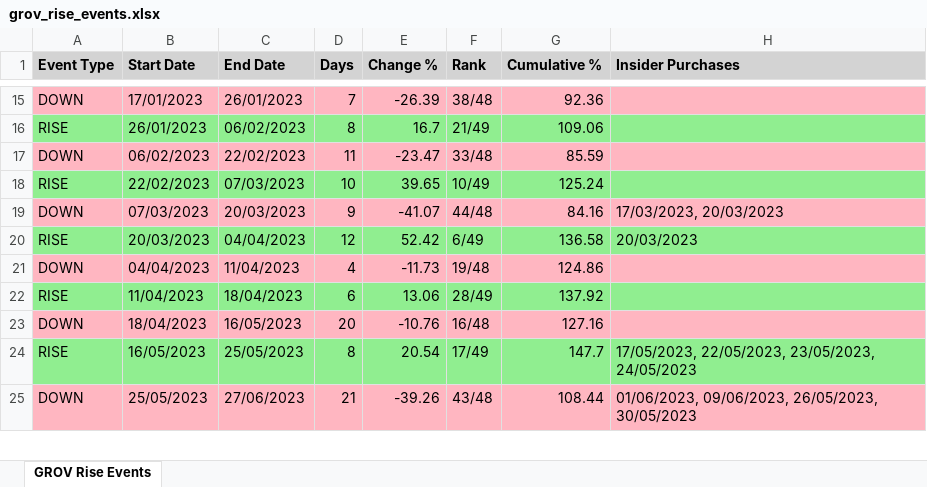
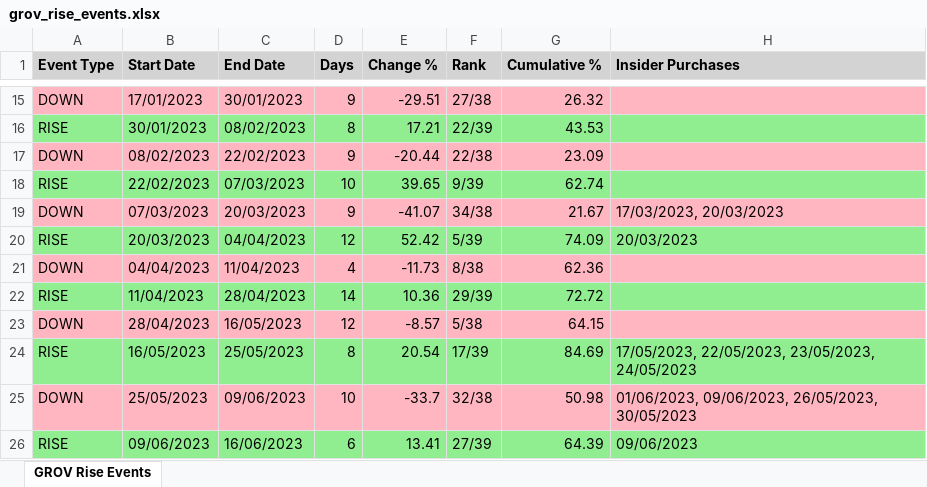
Before and after one commit to sagivO2150/me-stocks, an Excel workbook: output CSVs/grov_rise_events.xlsx, sheet GROV Rise Events, drawn as a sheet; only a part is shown, gaps mark what is left out; values as stored, in another font and other column widths than the file's, no borders; removed rows and columns are numbered as before the commit, all else as after; the diff covers the shown part only; the diff names each change by its address in the sheet, - before the commit and + after, or states it on an @@ line.

Commit message:
Improve Grov analysis and add JSON output for volatility
Enhanced Grov analysis by refining rise event logic and adding a new JSON output for volatility analysis. Removed unused debug and test scripts.

- Deleted `debug_grov.py` and `test_grov_logic.py` as they are no longer needed
- Updated `analyze_grov_rise_events.py` with improved rise event detection logic
- Modified `GrovPocView.jsx` to reflect updated analysis output
- Added `grov_rise_volatility_analysis.json` for detailed volatility insights
- Updated `grov_rise_events.xlsx` with new analysis data
- Adjusted process IDs in `node-server.pid` and `vite.pid` logs

============================================================
  FEATURE LABELS
============================================================

# POC_tests

```diff
--- a/output CSVs/grov_rise_events.xlsx (sheet GROV Rise Events)
+++ b/output CSVs/grov_rise_events.xlsx (sheet GROV Rise Events)
-C15 (End Date): 26/01/2023
+C15 (End Date): 30/01/2023
-D15 (Days): 7
+D15 (Days): 9
-E15 (Change %): -26.39
+E15 (Change %): -29.51
-F15 (Rank): 38/48
+F15 (Rank): 27/38
-G15 (Cumulative %): 92.36
+G15 (Cumulative %): 26.32
-row 16: RISE | 26/01/2023 | 06/02/2023 | 8 | 16.7 | 21/49 | 109.06
-row 17: DOWN | 06/02/2023 | 22/02/2023 | 11 | -23.47 | 33/48 | 85.59
+row 16: RISE | 30/01/2023 | 08/02/2023 | 8 | 17.21 | 22/39 | 43.53
+row 17: DOWN | 08/02/2023 | 22/02/2023 | 9 | -20.44 | 22/38 | 23.09
-F18 (Rank): 10/49
+F18 (Rank): 9/39
-G18 (Cumulative %): 125.24
+G18 (Cumulative %): 62.74
-F19 (Rank): 44/48
+F19 (Rank): 34/38
-G19 (Cumulative %): 84.16
+G19 (Cumulative %): 21.67
-F20 (Rank): 6/49
+F20 (Rank): 5/39
-G20 (Cumulative %): 136.58
+G20 (Cumulative %): 74.09
-F21 (Rank): 19/48
+F21 (Rank): 8/38
-G21 (Cumulative %): 124.86
+G21 (Cumulative %): 62.36
-C22 (End Date): 18/04/2023
+C22 (End Date): 28/04/2023
-D22 (Days): 6
+D22 (Days): 14
-E22 (Change %): 13.06
+E22 (Change %): 10.36
-F22 (Rank): 28/49
+F22 (Rank): 29/39
-G22 (Cumulative %): 137.92
+G22 (Cumulative %): 72.72
-row 23: DOWN | 18/04/2023 | 16/05/2023 | 20 | -10.76 | 16/48 | 127.16
+row 23: DOWN | 28/04/2023 | 16/05/2023 | 12 | -8.57 | 5/38 | 64.15
-F24 (Rank): 17/49
+F24 (Rank): 17/39
-G24 (Cumulative %): 147.7
+G24 (Cumulative %): 84.69
-C25 (End Date): 27/06/2023
+C25 (End Date): 09/06/2023
-D25 (Days): 21
+D25 (Days): 10
-E25 (Change %): -39.26
+E25 (Change %): -33.7
-F25 (Rank): 43/48
+F25 (Rank): 32/38
-G25 (Cumulative %): 108.44
+G25 (Cumulative %): 50.98
+row 26: RISE | 09/06/2023 | 16/06/2023 | 6 | 13.41 | 27/39 | 64.39 | 09/06/2023
```
Also changed, not shown: 8 added rows, 29 removed rows and 161 edited cells elsewhere in this sheet, 7 other files.
